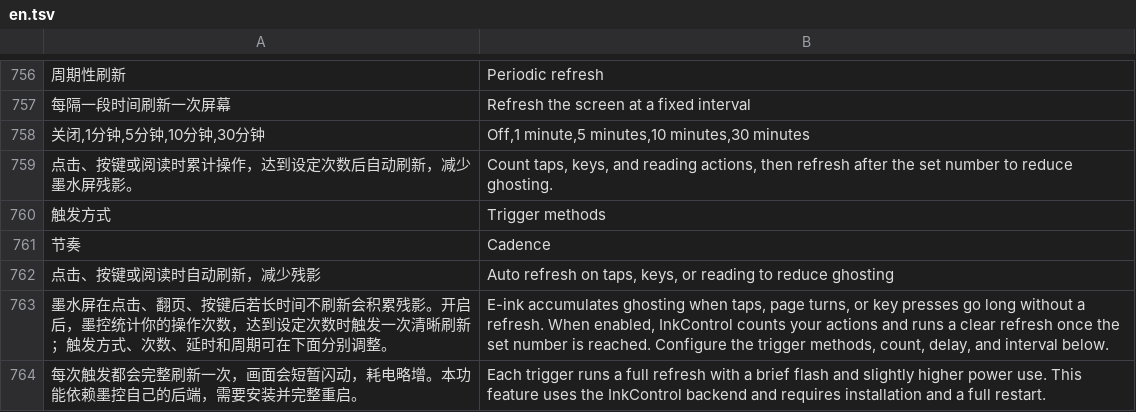
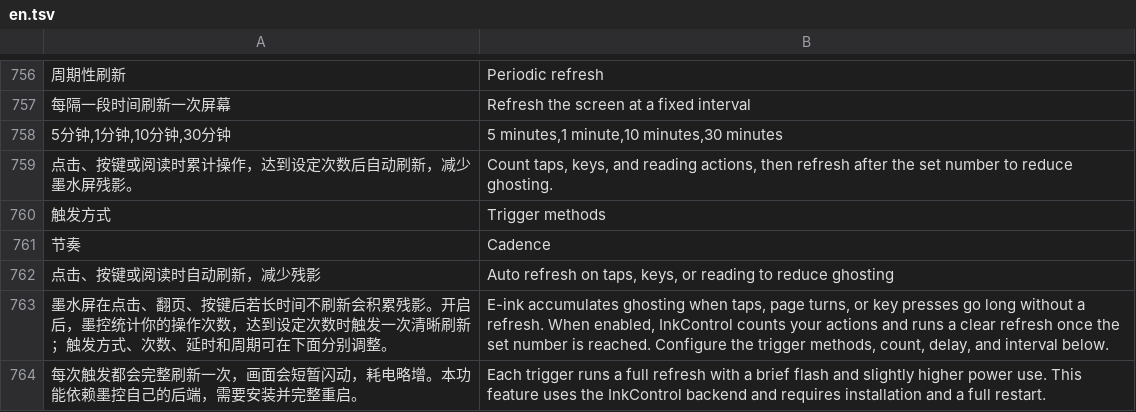
Before and after one commit to liuqianhe/InkControl, a TSV file: assets/i18n/en.tsv, drawn as a sheet; only a part is shown, gaps mark what is left out; the diff names each change by its address in the sheet, - before the commit and + after, or states it on an @@ line.

```diff
--- a/assets/i18n/en.tsv
+++ b/assets/i18n/en.tsv
-A758: 关闭,1分钟,5分钟,10分钟,30分钟
+A758: 5分钟,1分钟,10分钟,30分钟
-B758: Off,1 minute,5 minutes,10 minutes,30 minutes
+B758: 5 minutes,1 minute,10 minutes,30 minutes
```
Also changed, not shown: 5 other files.
